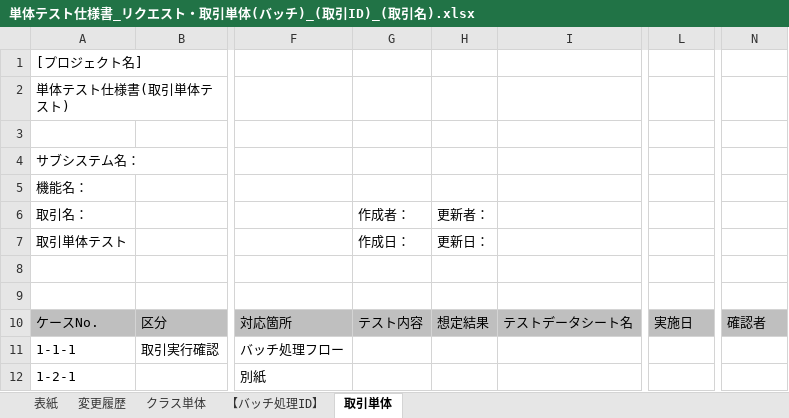
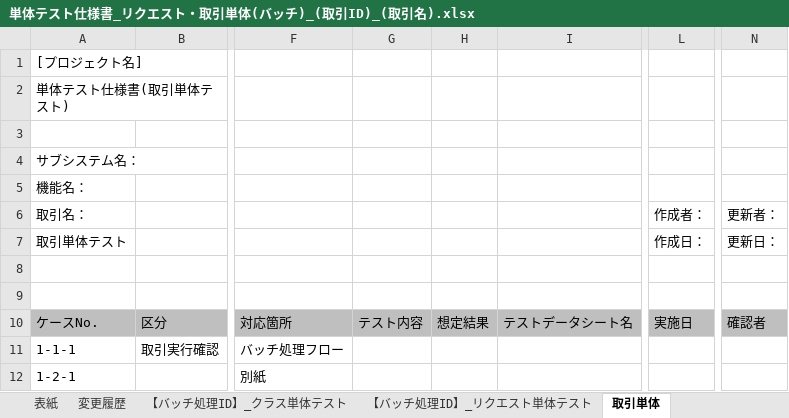
Before and after one commit to Fintan-contents/nablarch-system-development-guide, an Excel workbook: サンプルプロジェクト/設計書/A1_プロジェクト管理システム/020_方式設計/020_開発標準/020_テスト標準/単体テスト仕様書_リクエスト・取引単体(バッチ)_(取引ID)_(取引名).xlsx, sheet 取引単体, drawn as a sheet; only a part is shown, gaps mark what is left out; values as stored, in another font and other column widths than the file's, no borders; the diff names each change by its address in the sheet, - before the commit and + after, or states it on an @@ line.

```diff
--- a/サンプルプロジェクト/設計書/A1_プロジェクト管理システム/020_方式設計/020_開発標準/020_テスト標準/単体テスト仕様書_リクエスト・取引単体(バッチ)_(取引ID)_(取引名).xlsx (sheet 取引単体)
+++ b/サンプルプロジェクト/設計書/A1_プロジェクト管理システム/020_方式設計/020_開発標準/020_テスト標準/単体テスト仕様書_リクエスト・取引単体(バッチ)_(取引ID)_(取引名).xlsx (sheet 取引単体)
-sheet tab: クラス単体
+sheet tab: 【バッチ処理ID】_クラス単体テスト
-sheet tab: 【バッチ処理ID】
+sheet tab: 【バッチ処理ID】_リクエスト単体テスト
-G6: 作成者：
+G6: (empty)
-H6: 更新者：
+H6: (empty)
-L6: (empty)
+L6: 作成者：
-N6: (empty)
+N6: 更新者：
-G7: 作成日：
+G7: (empty)
-H7: 更新日：
+H7: (empty)
-L7: (empty)
+L7: 作成日：
-N7: (empty)
+N7: 更新日：
```
Also changed, not shown: sheet 【バッチ処理ID】_クラス単体テスト, sheet 【バッチ処理ID】_リクエスト単体テスト, hidden cells, charts or pictures.
